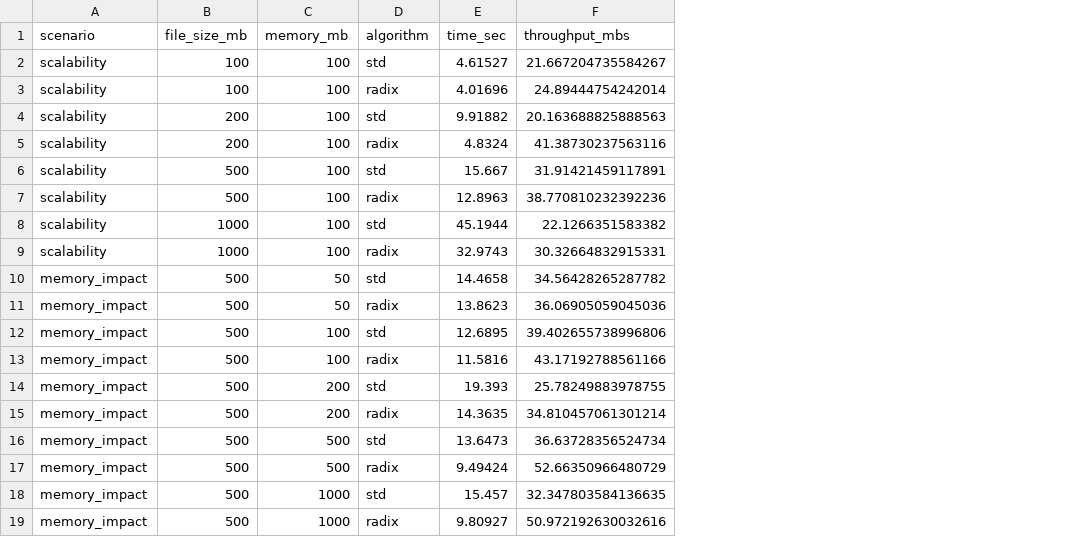
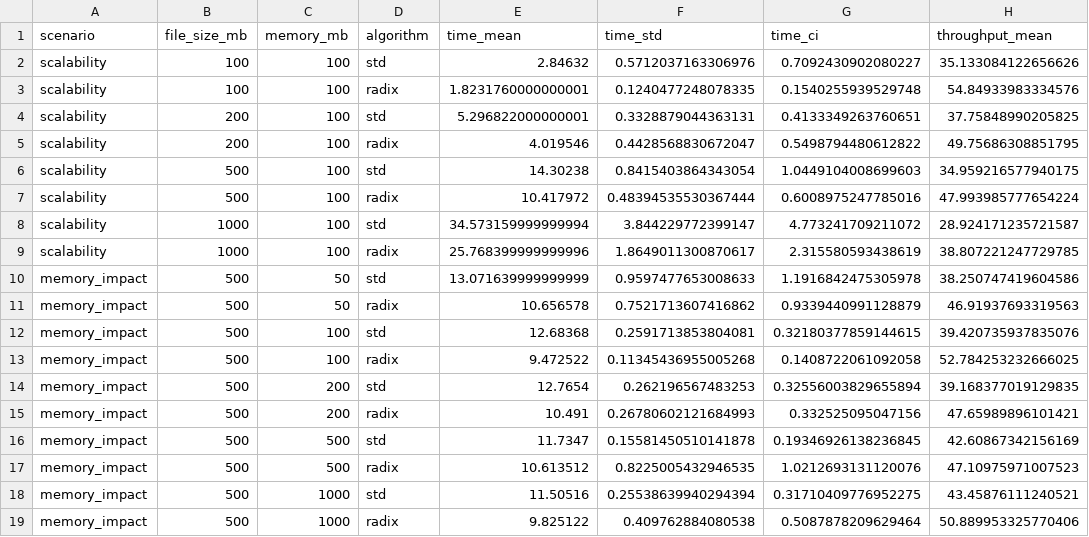
Before and after one commit to ufcg-lsd/radix, a CSV file: results/benchmark_data.csv, drawn as a sheet; removed rows and columns are numbered as before the commit, all else as after; the diff names each change by its address in the sheet, - before the commit and + after, or states it on an @@ line.

Commit message:
Update benchmark code to run the experiment N times and added statiscal analysis.

```diff
--- a/results/benchmark_data.csv
+++ b/results/benchmark_data.csv
-column E (time_sec), rows 2-19: 4.61527 | 4.01696 | 9.91882 | 4.8324 | 15.667 | 12.8963 | 45.1944 | 32.9743 | 14.4658 | 13.8623 | 12.6895 | 11.5816 | 19.393 | 14.3635 | 13.6473 | 9.49424 | 15.457 | 9.80927
-column F (throughput_mbs), rows 2-19: 21.667204735584267 | 24.89444754242014 | 20.163688825888563 | 41.38730237563116 | 31.91421459117891 | 38.770810232392236 | 22.1266351583382 | 30.32664832915331 | 34.56428265287782 | 36.06905059045036 | 39.402655738996806 | 43.17192788561166 | 25.78249883978755 | 34.810457061301214 | 36.63728356524734 | 52.66350966480729 | 32.347803584136635 | 50.972192630032616
+column E (time_mean), rows 2-19: 2.84632 | 1.8231760000000001 | 5.296822000000001 | 4.019546 | 14.30238 | 10.417972 | 34.573159999999994 | 25.768399999999996 | 13.071639999999999 | 10.656578 | 12.68368 | 9.472522 | 12.7654 | 10.491 | 11.7347 | 10.613512 | 11.50516 | 9.825122
+column F (time_std), rows 2-19: 0.5712037163306976 | 0.1240477248078335 | 0.3328879044363131 | 0.4428568830672047 | 0.8415403864343054 | 0.48394535530367444 | 3.844229772399147 | 1.8649011300870617 | 0.9597477653008633 | 0.7521713607416862 | 0.2591713853804081 | 0.11345436955005268 | 0.262196567483253 | 0.26780602121684993 | 0.15581450510141878 | 0.8225005432946535 | 0.25538639940294394 | 0.409762884080538
+column G (time_ci), rows 2-19: 0.7092430902080227 | 0.1540255939529748 | 0.4133349263760651 | 0.5498794480612822 | 1.0449104008699603 | 0.6008975247785016 | 4.773241709211072 | 2.315580593438619 | 1.1916842475305978 | 0.9339440991128879 | 0.32180377859144615 | 0.1408722061092058 | 0.32556003829655894 | 0.332525095047156 | 0.19346926138236845 | 1.0212693131120076 | 0.31710409776952275 | 0.5087878209629464
+column H (throughput_mean), rows 2-19: 35.133084122656626 | 54.84933983334576 | 37.75848990205825 | 49.75686308851795 | 34.959216577940175 | 47.993985777654224 | 28.924171235721587 | 38.807221247729785 | 38.250747419604586 | 46.91937693319563 | 39.420735937835076 | 52.784253232666025 | 39.168377019129835 | 47.65989896101421 | 42.60867342156169 | 47.10975971007523 | 43.45876111240521 | 50.889953325770406
```
Also changed, not shown: 8 other files.
